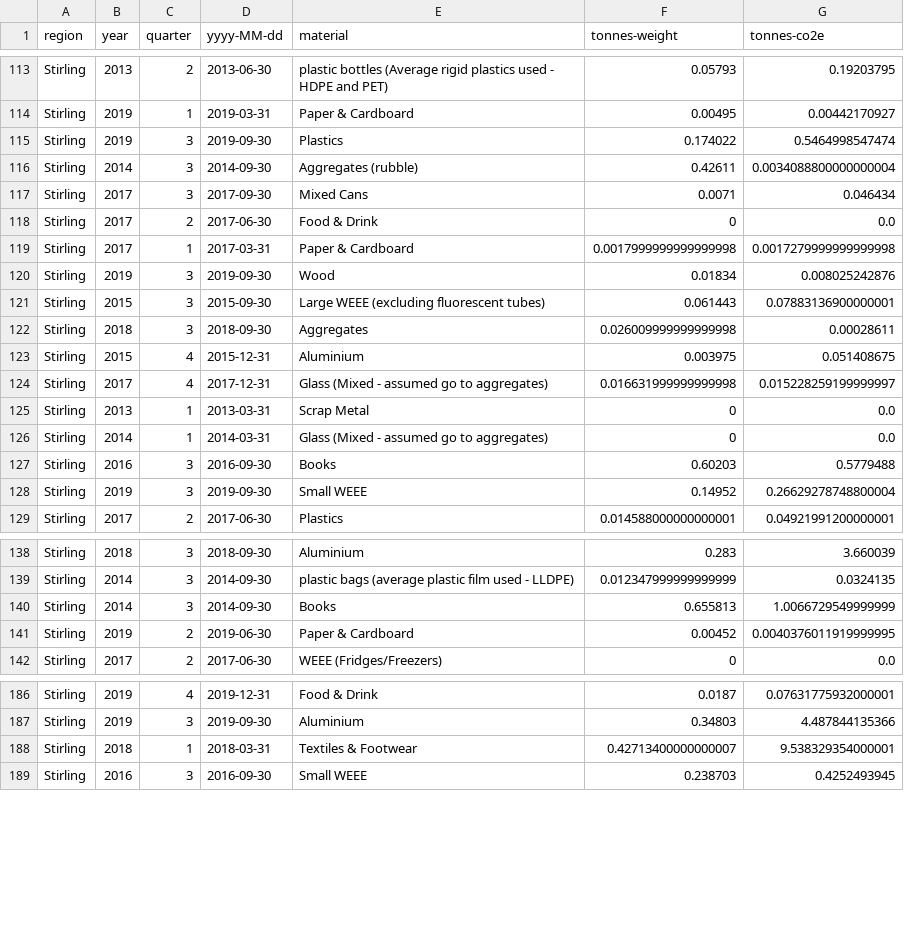
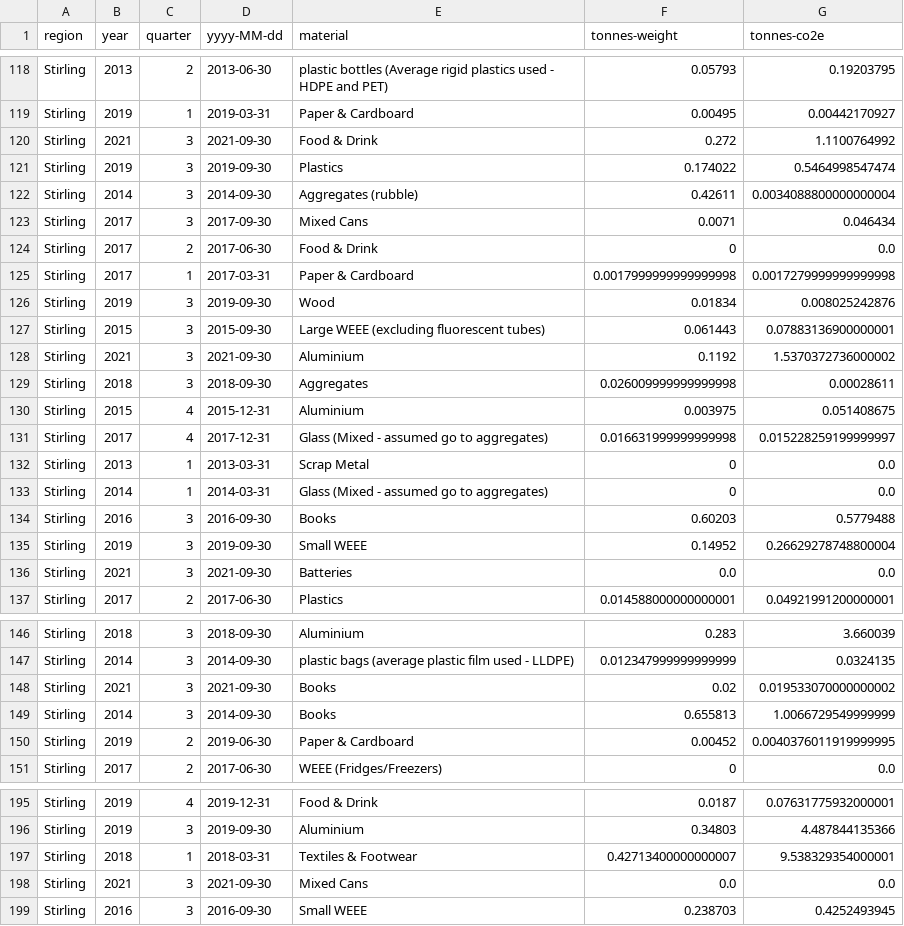
Before and after one commit to data-commons-scotland/dcs-easier-open-data, a CSV file: data/fairshare.csv, drawn as a sheet; only a part is shown, gaps mark what is left out; the diff covers the shown part only.

```diff
--- a/data/fairshare.csv
+++ b/data/fairshare.csv
@@ -114,2 +119,3 @@ Stirling,2013,2,2013-06-30,plastic bottles (Average rigid plastics used - HDPE a
 Stirling,2019,1,2019-03-31,Paper & Cardboard,0.00495,0.00442170927
+Stirling,2021,3,2021-09-30,Food & Drink,0.272,1.1100764992
 Stirling,2019,3,2019-09-30,Plastics,0.174022,0.5464998547474
@@ -121,2 +127,3 @@ Stirling,2019,3,2019-09-30,Wood,0.01834,0.008025242876
 Stirling,2015,3,2015-09-30,Large WEEE (excluding fluorescent tubes),0.061443,0.07883136900000001
+Stirling,2021,3,2021-09-30,Aluminium,0.1192,1.5370372736000002
 Stirling,2018,3,2018-09-30,Aggregates,0.026009999999999998,0.00028611
@@ -128,2 +135,3 @@ Stirling,2016,3,2016-09-30,Books,0.60203,0.5779488
 Stirling,2019,3,2019-09-30,Small WEEE,0.14952,0.26629278748800004
+Stirling,2021,3,2021-09-30,Batteries,0.0,0.0
 Stirling,2017,2,2017-06-30,Plastics,0.014588000000000001,0.04921991200000001
@@ -139,2 +147,3 @@ Stirling,2018,3,2018-09-30,Aluminium,0.283,3.660039
 Stirling,2014,3,2014-09-30,plastic bags (average plastic film used - LLDPE),0.012347999999999999,0.0324135
+Stirling,2021,3,2021-09-30,Books,0.02,0.019533070000000002
 Stirling,2014,3,2014-09-30,Books,0.655813,1.0066729549999999
@@ -188,2 +197,3 @@ Stirling,2019,3,2019-09-30,Aluminium,0.34803,4.487844135366
 Stirling,2018,1,2018-03-31,Textiles & Footwear,0.42713400000000007,9.538329354000001
+Stirling,2021,3,2021-09-30,Mixed Cans,0.0,0.0
 Stirling,2016,3,2016-09-30,Small WEEE,0.238703,0.4252493945
```
Also changed, not shown: 9 added rows elsewhere in this file, data/meta.csv, 9 other files.
